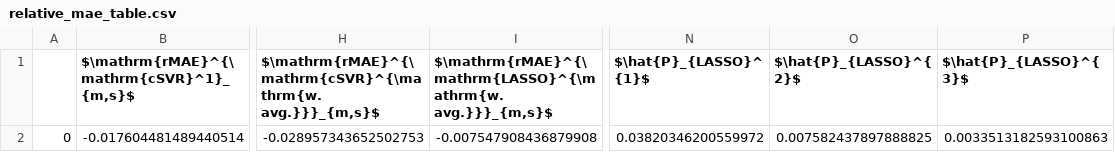
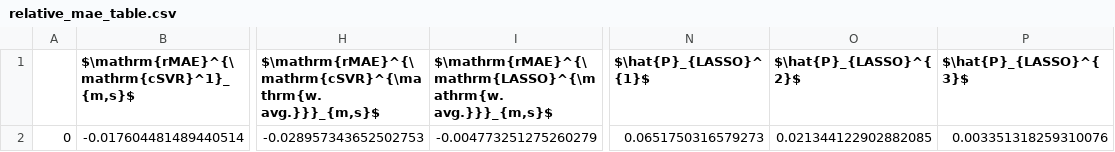
Before and after one commit to pucandrzej/Corrected_Support_Vector_Regression_for_intraday, a CSV file: Forecasting/relative_mae_table.csv, drawn as a sheet; only a part is shown, gaps mark what is left out; the diff names each change by its address in the sheet, - before the commit and + after, or states it on an @@ line.

```diff
--- a/Forecasting/relative_mae_table.csv
+++ b/Forecasting/relative_mae_table.csv
-I2: -0.007547908436879908
+I2: -0.004773251275260279
-N2 ($\hat{P}_{LASSO}^{1}$): 0.03820346200559972
+N2 ($\hat{P}_{LASSO}^{1}$): 0.0651750316579273
-O2 ($\hat{P}_{LASSO}^{2}$): 0.007582437897888825
+O2 ($\hat{P}_{LASSO}^{2}$): 0.021344122902882085
-P2 ($\hat{P}_{LASSO}^{3}$): 0.0033513182593100863
+P2 ($\hat{P}_{LASSO}^{3}$): 0.003351318259310076
```
Also changed, not shown: 42 other files.
